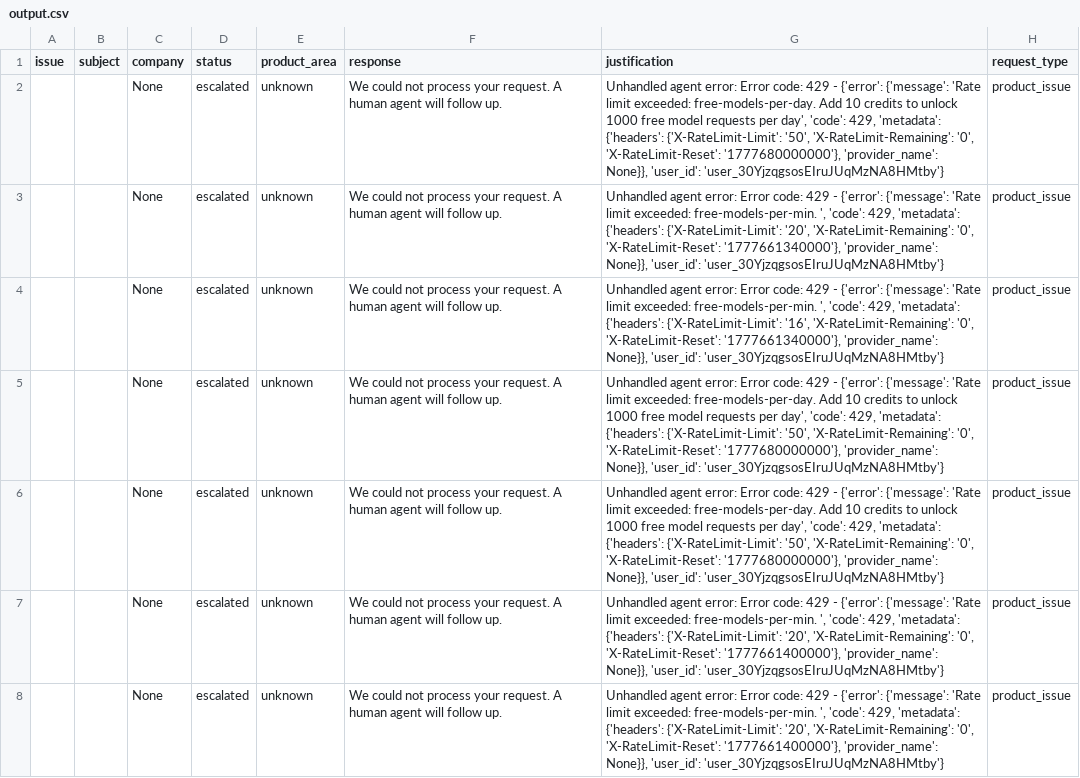
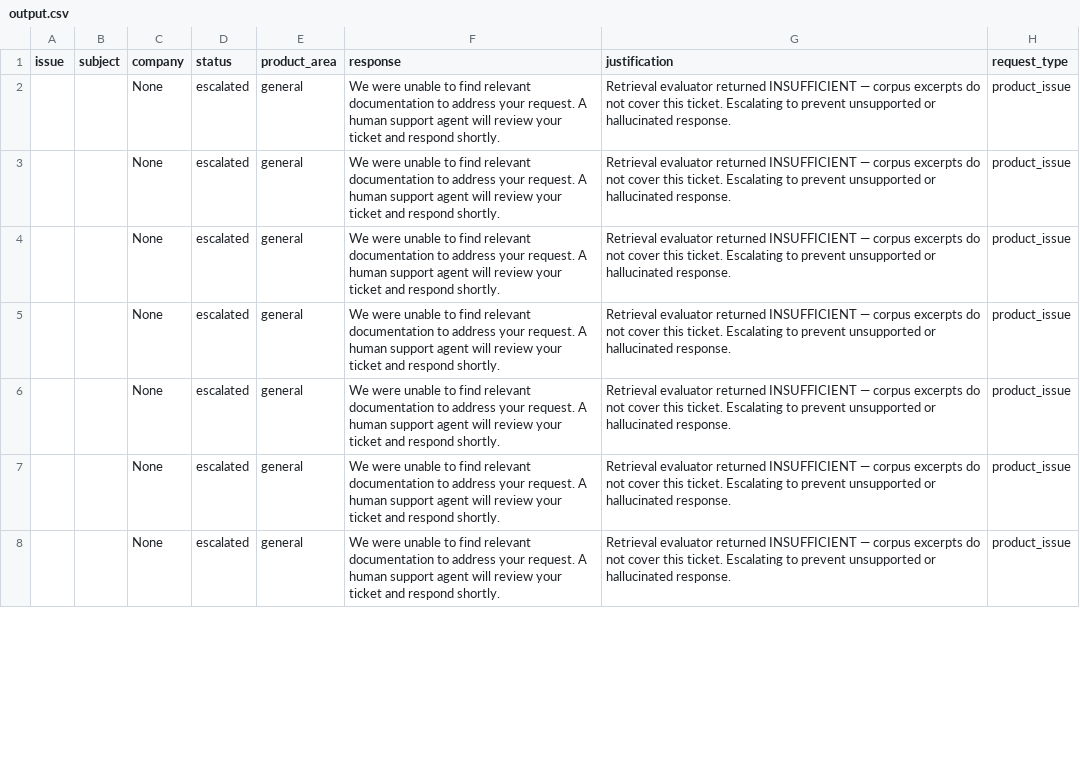
Before and after one commit to Gokul0Krishna/hackerrank-orchestrate-may26, a CSV file: support_tickets/output.csv, drawn as a sheet; only a part is shown; the diff covers the shown part only.

Commit message:
done

```diff
--- a/support_tickets/output.csv
+++ b/support_tickets/output.csv
@@ -1,8 +1,8 @@
 issue,subject,company,status,product_area,response,justification,request_type
-,,None,escalated,unknown,We could not process your request. A human agent will follow up.,"Unhandled agent error: Error code: 429 - {'error': {'message': 'Rate limit exceeded: free-models-per-day. Add 10 credits to unlock 1000 free model requests per day', 'code': 429, 'metadata': {'headers': {'X-RateLimit-Limit': '50', 'X-RateLimit-Remaining': '0', 'X-RateLimit-Reset': '1777680000000'}, 'provider_name': None}}, 'user_id': 'user_30YjzqgsosEIruJUqMzNA8HMtby'}",product_issue
-,,None,escalated,unknown,We could not process your request. A human agent will follow up.,"Unhandled agent error: Error code: 429 - {'error': {'message': 'Rate limit exceeded: free-models-per-min. ', 'code': 429, 'metadata': {'headers': {'X-RateLimit-Limit': '20', 'X-RateLimit-Remaining': '0', 'X-RateLimit-Reset': '1777661340000'}, 'provider_name': None}}, 'user_id': 'user_30YjzqgsosEIruJUqMzNA8HMtby'}",product_issue
-,,None,escalated,unknown,We could not process your request. A human agent will follow up.,"Unhandled agent error: Error code: 429 - {'error': {'message': 'Rate limit exceeded: free-models-per-min. ', 'code': 429, 'metadata': {'headers': {'X-RateLimit-Limit': '16', 'X-RateLimit-Remaining': '0', 'X-RateLimit-Reset': '1777661340000'}, 'provider_name': None}}, 'user_id': 'user_30YjzqgsosEIruJUqMzNA8HMtby'}",product_issue
-,,None,escalated,unknown,We could not process your request. A human agent will follow up.,"Unhandled agent error: Error code: 429 - {'error': {'message': 'Rate limit exceeded: free-models-per-day. Add 10 credits to unlock 1000 free model requests per day', 'code': 429, 'metadata': {'headers': {'X-RateLimit-Limit': '50', 'X-RateLimit-Remaining': '0', 'X-RateLimit-Reset': '1777680000000'}, 'provider_name': None}}, 'user_id': 'user_30YjzqgsosEIruJUqMzNA8HMtby'}",product_issue
-,,None,escalated,unknown,We could not process your request. A human agent will follow up.,"Unhandled agent error: Error code: 429 - {'error': {'message': 'Rate limit exceeded: free-models-per-day. Add 10 credits to unlock 1000 free model requests per day', 'code': 429, 'metadata': {'headers': {'X-RateLimit-Limit': '50', 'X-RateLimit-Remaining': '0', 'X-RateLimit-Reset': '1777680000000'}, 'provider_name': None}}, 'user_id': 'user_30YjzqgsosEIruJUqMzNA8HMtby'}",product_issue
-,,None,escalated,unknown,We could not process your request. A human agent will follow up.,"Unhandled agent error: Error code: 429 - {'error': {'message': 'Rate limit exceeded: free-models-per-min. ', 'code': 429, 'metadata': {'headers': {'X-RateLimit-Limit': '20', 'X-RateLimit-Remaining': '0', 'X-RateLimit-Reset': '1777661400000'}, 'provider_name': None}}, 'user_id': 'user_30YjzqgsosEIruJUqMzNA8HMtby'}",product_issue
-,,None,escalated,unknown,We could not process your request. A human agent will follow up.,"Unhandled agent error: Error code: 429 - {'error': {'message': 'Rate limit exceeded: free-models-per-min. ', 'code': 429, 'metadata': {'headers': {'X-RateLimit-Limit': '20', 'X-RateLimit-Remaining': '0', 'X-RateLimit-Reset': '1777661400000'}, 'provider_name': None}}, 'user_id': 'user_30YjzqgsosEIruJUqMzNA8HMtby'}",product_issue
+,,None,escalated,general,We were unable to find relevant documentation to address your request. A human support agent will review your ticket and respond shortly.,Retrieval evaluator returned INSUFFICIENT — corpus excerpts do not cover this ticket. Escalating to prevent unsupported or hallucinated response.,product_issue
+,,None,escalated,general,We were unable to find relevant documentation to address your request. A human support agent will review your ticket and respond shortly.,Retrieval evaluator returned INSUFFICIENT — corpus excerpts do not cover this ticket. Escalating to prevent unsupported or hallucinated response.,product_issue
+,,None,escalated,general,We were unable to find relevant documentation to address your request. A human support agent will review your ticket and respond shortly.,Retrieval evaluator returned INSUFFICIENT — corpus excerpts do not cover this ticket. Escalating to prevent unsupported or hallucinated response.,product_issue
+,,None,escalated,general,We were unable to find relevant documentation to address your request. A human support agent will review your ticket and respond shortly.,Retrieval evaluator returned INSUFFICIENT — corpus excerpts do not cover this ticket. Escalating to prevent unsupported or hallucinated response.,product_issue
+,,None,escalated,general,We were unable to find relevant documentation to address your request. A human support agent will review your ticket and respond shortly.,Retrieval evaluator returned INSUFFICIENT — corpus excerpts do not cover this ticket. Escalating to prevent unsupported or hallucinated response.,product_issue
+,,None,escalated,general,We were unable to find relevant documentation to address your request. A human support agent will review your ticket and respond shortly.,Retrieval evaluator returned INSUFFICIENT — corpus excerpts do not cover this ticket. Escalating to prevent unsupported or hallucinated response.,product_issue
+,,None,escalated,general,We were unable to find relevant documentation to address your request. A human support agent will review your ticket and respond shortly.,Retrieval evaluator returned INSUFFICIENT — corpus excerpts do not cover this ticket. Escalating to prevent unsupported or hallucinated response.,product_issue
```
Also changed, not shown: 1 added row, 1 removed row and 63 edited cells elsewhere in this file.
